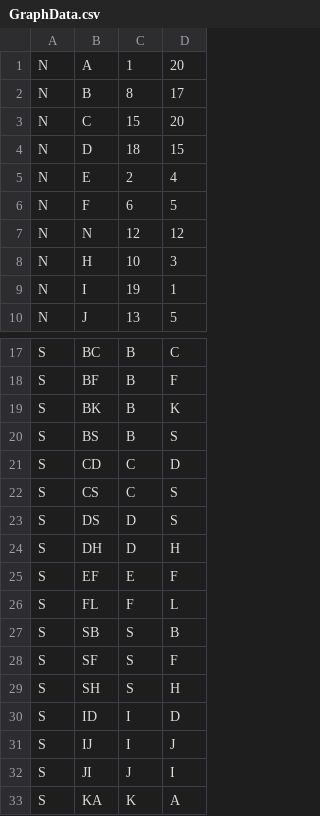
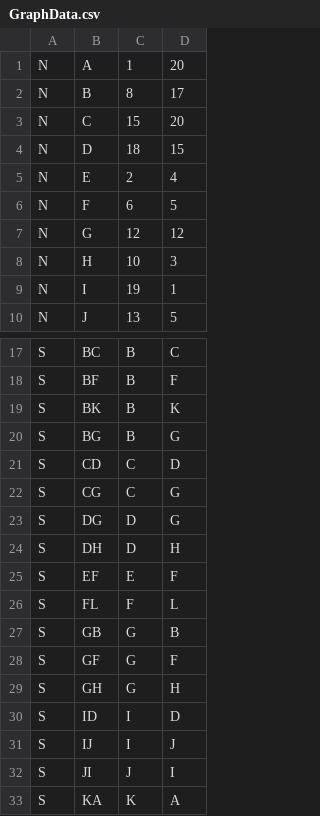
Before and after one commit to PauTorrellas1/PythonProject, a CSV file: GraphData.csv, drawn as a sheet; only a part is shown, gaps mark what is left out.

```diff
--- a/GraphData.csv
+++ b/GraphData.csv
@@ -6,3 +6,3 @@ N,E,2,4
 N,F,6,5
-N,N,12,12
+N,G,12,12
 N,H,10,3
@@ -19,6 +19,6 @@ S,BF,B,F
 S,BK,B,K
-S,BS,B,S
+S,BG,B,G
 S,CD,C,D
-S,CS,C,S
-S,DS,D,S
+S,CG,C,G
+S,DG,D,G
 S,DH,D,H
@@ -26,5 +26,5 @@ S,EF,E,F
 S,FL,F,L
-S,SB,S,B
-S,SF,S,F
-S,SH,S,H
+S,GB,G,B
+S,GF,G,F
+S,GH,G,H
 S,ID,I,D
```
Also changed, not shown: 1 other file.
